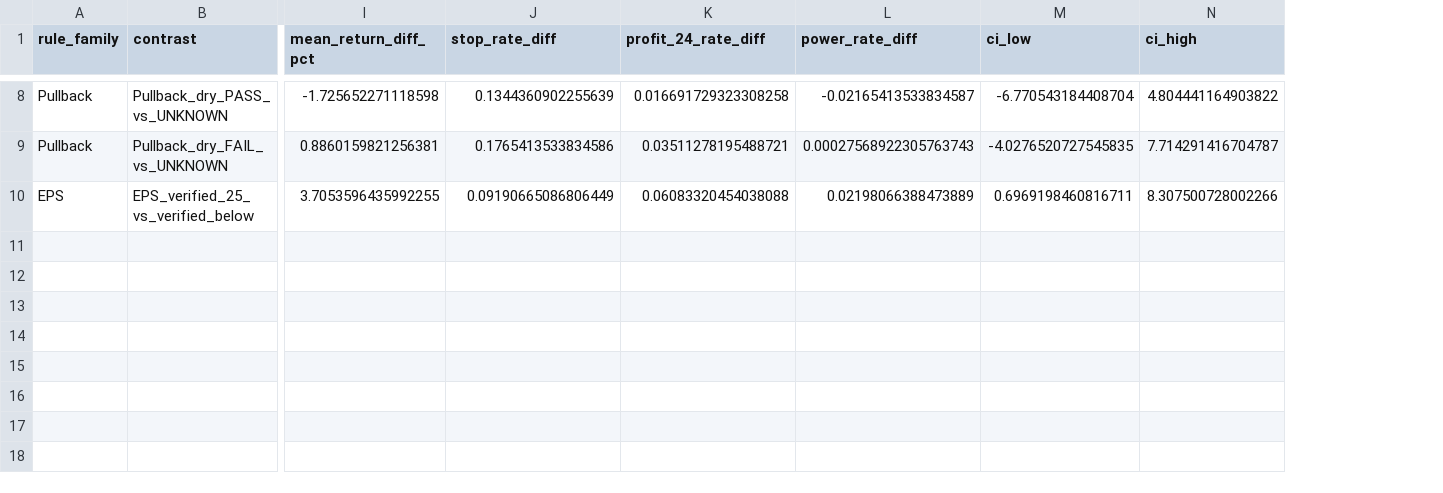
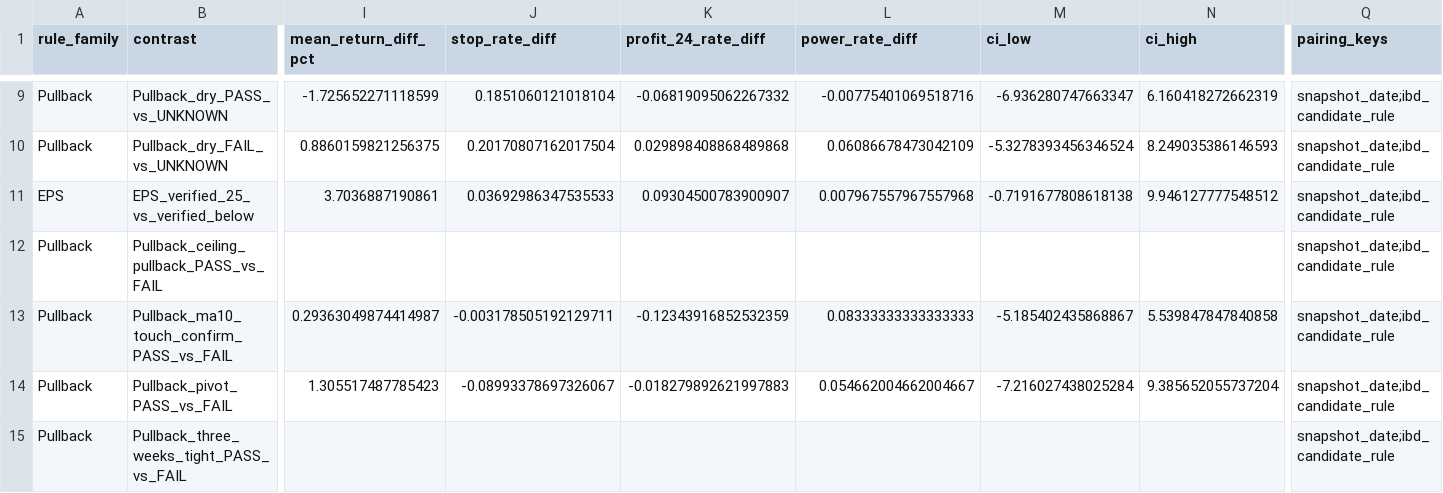
Before and after one commit to githhhh/Yfinance_data, a CSV file: backtest/rd_agent_candidate_rule_audit/output/rule_treatment_contrast.csv, drawn as a sheet; only a part is shown, gaps mark what is left out; addresses are those after the commit; rows hold the shown columns only; the diff covers the shown part only; the diff names each change by its address in the sheet, - before the commit and + after, or states it on an @@ line.

```diff
--- a/backtest/rd_agent_candidate_rule_audit/output/rule_treatment_contrast.csv
+++ b/backtest/rd_agent_candidate_rule_audit/output/rule_treatment_contrast.csv
+column Q (pairing_keys), rows 9-11: all snapshot_date;ibd_candidate_rule
-I9 (mean_return_diff_pct): -1.725652271118598
+I9 (mean_return_diff_pct): -1.725652271118599
-J9 (stop_rate_diff): 0.1344360902255639
+J9 (stop_rate_diff): 0.1851060121018104
-K9 (profit_24_rate_diff): 0.016691729323308258
+K9 (profit_24_rate_diff): -0.06819095062267332
-L9 (power_rate_diff): -0.02165413533834587
+L9 (power_rate_diff): -0.00775401069518716
-M9 (ci_low): -6.770543184408704
+M9 (ci_low): -6.936280747663347
-N9 (ci_high): 4.804441164903822
+N9 (ci_high): 6.160418272662319
-I10 (mean_return_diff_pct): 0.8860159821256381
+I10 (mean_return_diff_pct): 0.8860159821256375
-J10 (stop_rate_diff): 0.1765413533834586
+J10 (stop_rate_diff): 0.20170807162017504
-K10 (profit_24_rate_diff): 0.03511278195488721
+K10 (profit_24_rate_diff): 0.029898408868489868
-L10 (power_rate_diff): 0.00027568922305763743
+L10 (power_rate_diff): 0.06086678473042109
-M10 (ci_low): -4.0276520727545835
+M10 (ci_low): -5.3278393456346524
-N10 (ci_high): 7.714291416704787
+N10 (ci_high): 8.249035386146593
-I11 (mean_return_diff_pct): 3.7053596435992255
+I11 (mean_return_diff_pct): 3.7036887190861
-J11 (stop_rate_diff): 0.09190665086806449
+J11 (stop_rate_diff): 0.03692986347535533
-K11 (profit_24_rate_diff): 0.06083320454038088
+K11 (profit_24_rate_diff): 0.09304500783900907
-L11 (power_rate_diff): 0.02198066388473889
+L11 (power_rate_diff): 0.007967557967557968
-M11 (ci_low): 0.6969198460816711
+M11 (ci_low): -0.7191677808618138
-N11 (ci_high): 8.307500728002266
+N11 (ci_high): 9.946127777548512
+row 12: Pullback | Pullback_ceiling_pullback_PASS_vs_FAIL |  |  |  |  |  |  | snapshot_date;ibd_candidate_rule
+row 13: Pullback | Pullback_ma10_touch_confirm_PASS_vs_FAIL | 0.29363049874414987 | -0.003178505192129711 | -0.12343916852532359 | 0.08333333333333333 | -5.185402435868867 | 5.539847847840858 | snapshot_date;ibd_candidate_rule
+row 14: Pullback | Pullback_pivot_PASS_vs_FAIL | 1.305517487785423 | -0.08993378697326067 | -0.018279892621997883 | 0.054662004662004667 | -7.216027438025284 | 9.385652055737204 | snapshot_date;ibd_candidate_rule
+row 15: Pullback | Pullback_three_weeks_tight_PASS_vs_FAIL |  |  |  |  |  |  | snapshot_date;ibd_candidate_rule
```
Also changed, not shown: 1 added row and 28 edited cells elsewhere in this file, backtest/rd_agent_candidate_rule_audit/output/b0_atomic_ablation.csv, backtest/rd_agent_candidate_rule_audit/output/exit_policy_sensitivity.csv, 21 other files.
